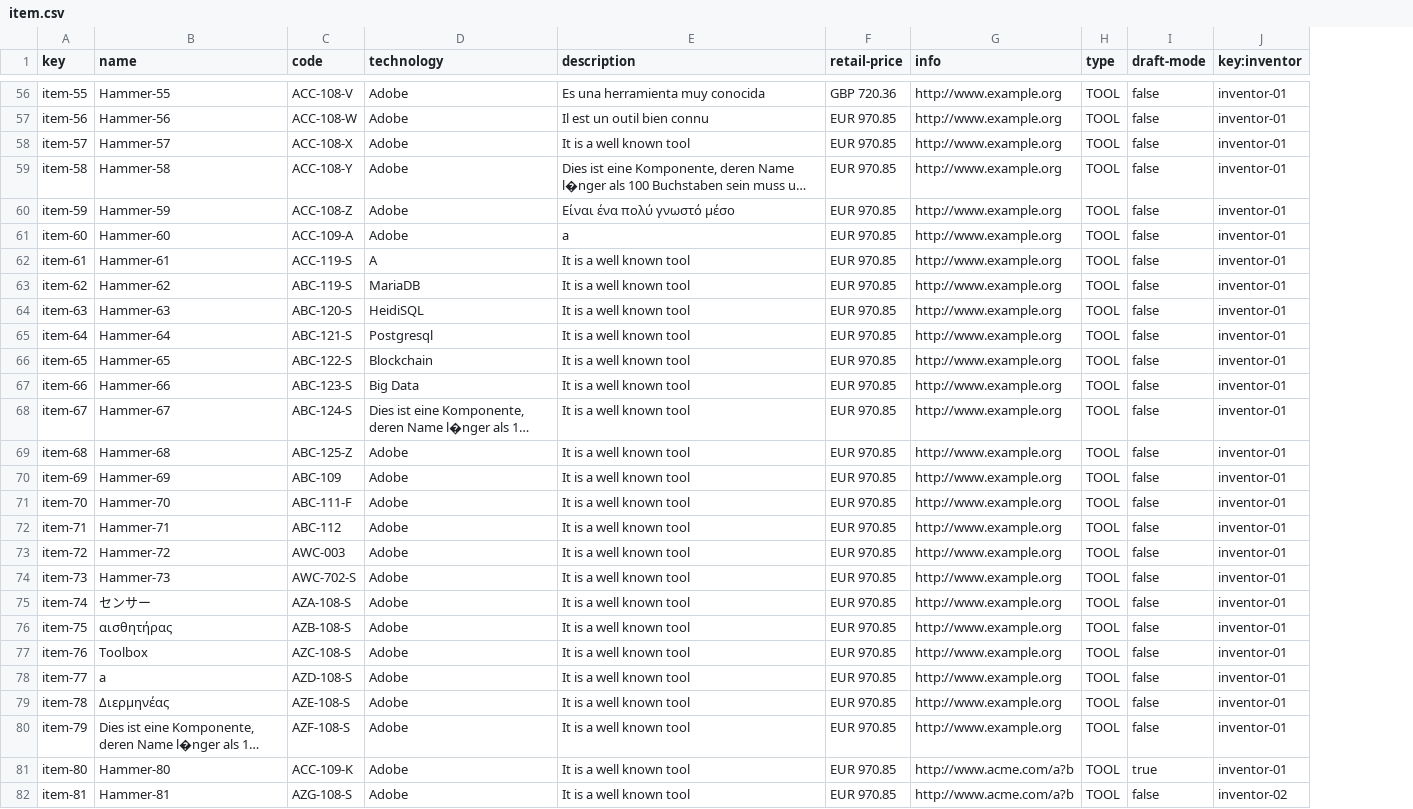
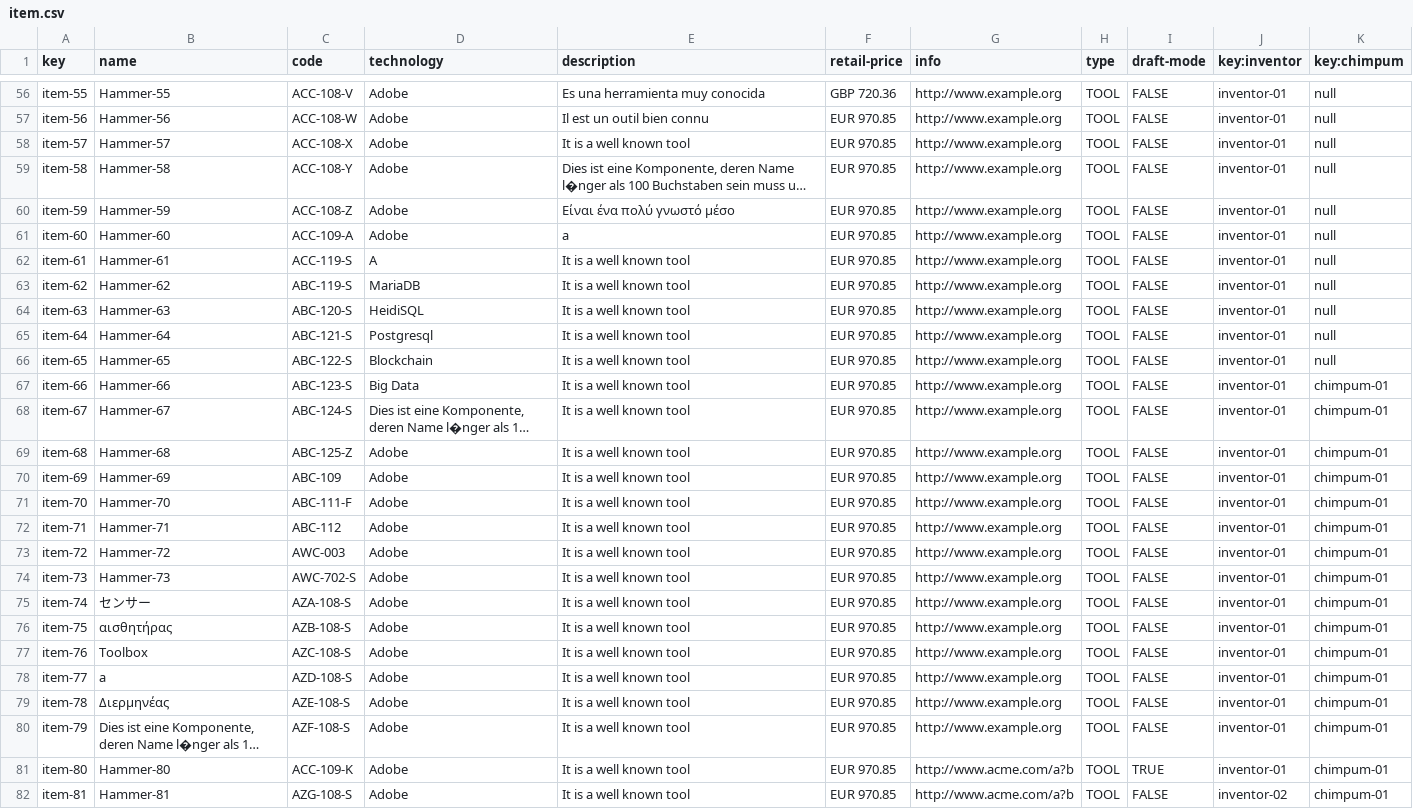
Before and after one commit to javiervaz01/Acme-Toolkits-22.7, a CSV file: src/main/webapp/WEB-INF/resources/sample-data/item.csv, drawn as a sheet; only a part is shown, gaps mark what is left out; long unchanged cells end in …; the diff covers the shown part only; the diff names each change by its address in the sheet, - before the commit and + after, or states it on an @@ line.

```diff
--- a/src/main/webapp/WEB-INF/resources/sample-data/item.csv
+++ b/src/main/webapp/WEB-INF/resources/sample-data/item.csv
+column K (key:chimpum), rows 56-82: null | null | null | null | null | null | null | null | null | null | null | chimpum-01 | chimpum-01 | chimpum-01 | chimpum-01 | chimpum-01 | chimpum-01 | chimpum-01 | chimpum-01 | chimpum-01 | chimpum-01 | chimpum-01 | chimpum-01 | chimpum-01 | chimpum-01 | chimpum-01 | chimpum-01
-I56:I80 (draft-mode): false
+I56:I80 (draft-mode): FALSE
-I81 (draft-mode): true
+I81 (draft-mode): TRUE
-I82 (draft-mode): false
+I82 (draft-mode): FALSE
```
Also changed, not shown: 61 edited cells elsewhere in this file, 10 other files.
